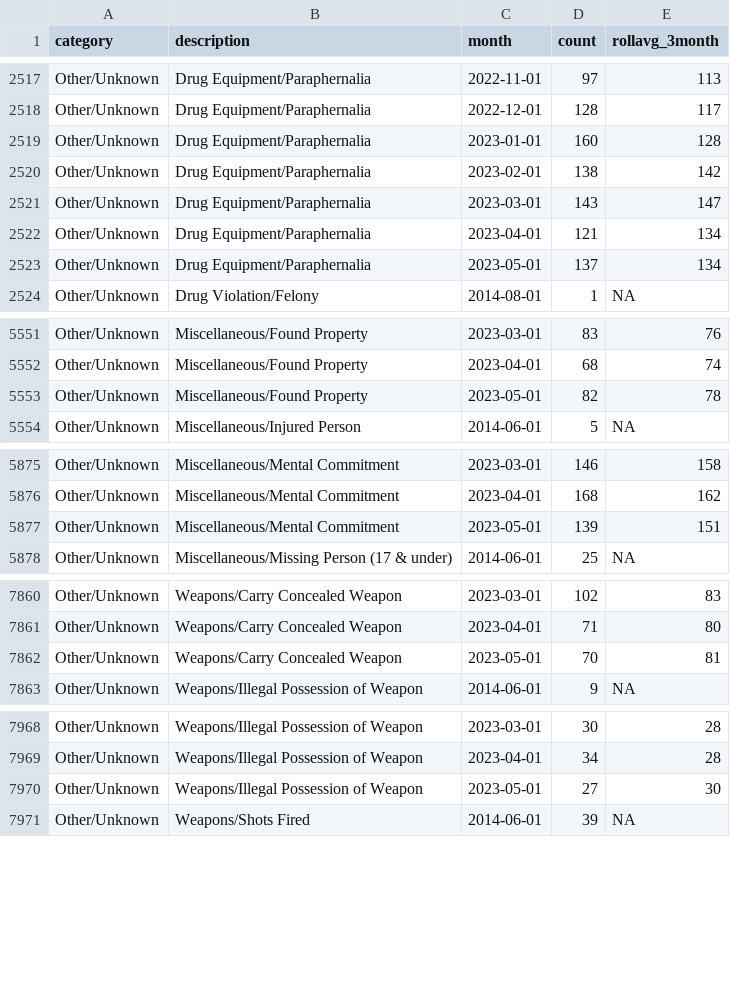
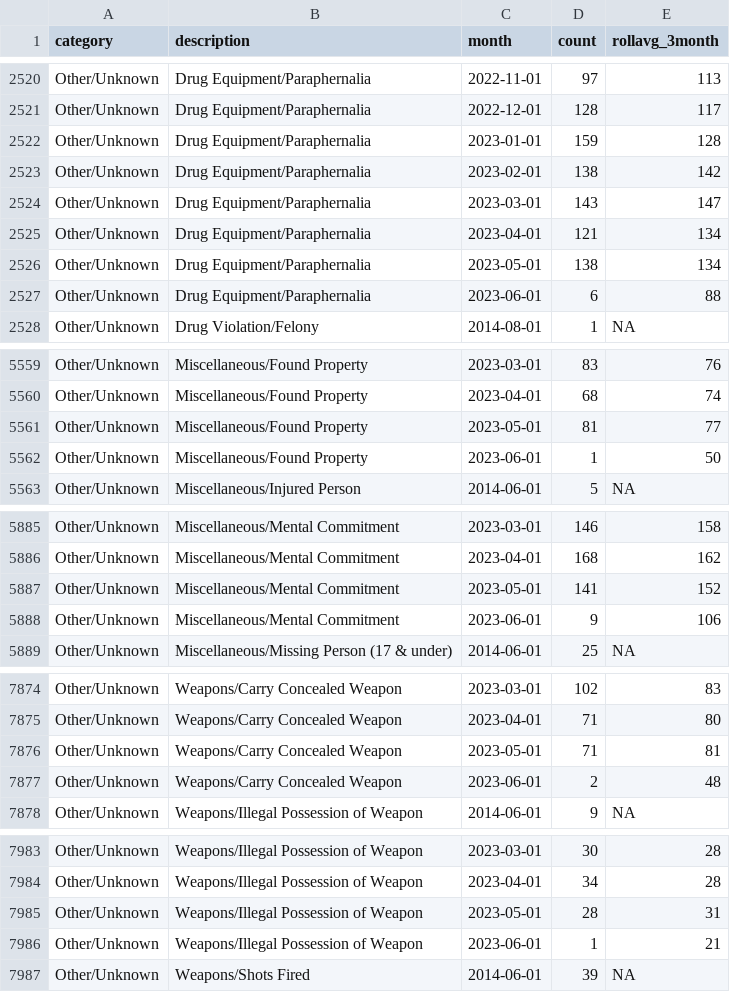
Before and after one commit to abcotvdata/safetytracker_raleigh, a CSV file: data/output/monthly/citywide_detailed_monthly.csv, drawn as a sheet; only a part is shown, gaps mark what is left out; the diff covers the shown part only.

Commit message:
New crime data collected

```diff
--- a/data/output/monthly/citywide_detailed_monthly.csv
+++ b/data/output/monthly/citywide_detailed_monthly.csv
@@ -2518,3 +2521,3 @@ Other/Unknown,Drug Equipment/Paraphernalia,2022-11-01,97,113
 Other/Unknown,Drug Equipment/Paraphernalia,2022-12-01,128,117
-Other/Unknown,Drug Equipment/Paraphernalia,2023-01-01,160,128
+Other/Unknown,Drug Equipment/Paraphernalia,2023-01-01,159,128
 Other/Unknown,Drug Equipment/Paraphernalia,2023-02-01,138,142
@@ -2522,3 +2525,4 @@ Other/Unknown,Drug Equipment/Paraphernalia,2023-03-01,143,147
 Other/Unknown,Drug Equipment/Paraphernalia,2023-04-01,121,134
-Other/Unknown,Drug Equipment/Paraphernalia,2023-05-01,137,134
+Other/Unknown,Drug Equipment/Paraphernalia,2023-05-01,138,134
+Other/Unknown,Drug Equipment/Paraphernalia,2023-06-01,6,88
 Other/Unknown,Drug Violation/Felony,2014-08-01,1,NA
@@ -5552,3 +5560,4 @@ Other/Unknown,Miscellaneous/Found Property,2023-03-01,83,76
 Other/Unknown,Miscellaneous/Found Property,2023-04-01,68,74
-Other/Unknown,Miscellaneous/Found Property,2023-05-01,82,78
+Other/Unknown,Miscellaneous/Found Property,2023-05-01,81,77
+Other/Unknown,Miscellaneous/Found Property,2023-06-01,1,50
 Other/Unknown,Miscellaneous/Injured Person,2014-06-01,5,NA
@@ -5876,3 +5886,4 @@ Other/Unknown,Miscellaneous/Mental Commitment,2023-03-01,146,158
 Other/Unknown,Miscellaneous/Mental Commitment,2023-04-01,168,162
-Other/Unknown,Miscellaneous/Mental Commitment,2023-05-01,139,151
+Other/Unknown,Miscellaneous/Mental Commitment,2023-05-01,141,152
+Other/Unknown,Miscellaneous/Mental Commitment,2023-06-01,9,106
 Other/Unknown,Miscellaneous/Missing Person (17 & under),2014-06-01,25,NA
@@ -7861,3 +7875,4 @@ Other/Unknown,Weapons/Carry Concealed Weapon,2023-03-01,102,83
 Other/Unknown,Weapons/Carry Concealed Weapon,2023-04-01,71,80
-Other/Unknown,Weapons/Carry Concealed Weapon,2023-05-01,70,81
+Other/Unknown,Weapons/Carry Concealed Weapon,2023-05-01,71,81
+Other/Unknown,Weapons/Carry Concealed Weapon,2023-06-01,2,48
 Other/Unknown,Weapons/Illegal Possession of Weapon,2014-06-01,9,NA
@@ -7969,3 +7984,4 @@ Other/Unknown,Weapons/Illegal Possession of Weapon,2023-03-01,30,28
 Other/Unknown,Weapons/Illegal Possession of Weapon,2023-04-01,34,28
-Other/Unknown,Weapons/Illegal Possession of Weapon,2023-05-01,27,30
+Other/Unknown,Weapons/Illegal Possession of Weapon,2023-05-01,28,31
+Other/Unknown,Weapons/Illegal Possession of Weapon,2023-06-01,1,21
 Other/Unknown,Weapons/Shots Fired,2014-06-01,39,NA
```
Also changed, not shown: 14 added rows and 67 edited cells elsewhere in this file, data/output/city/citywide_category.csv, data/output/districts/district_category.csv, 43 other files.
